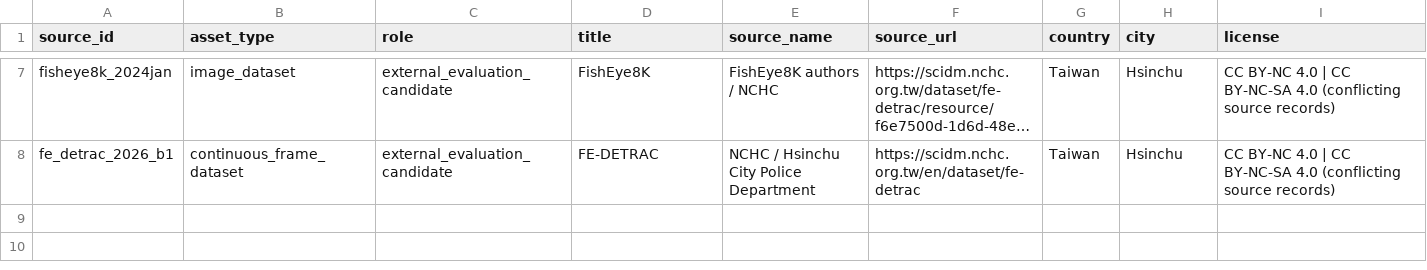
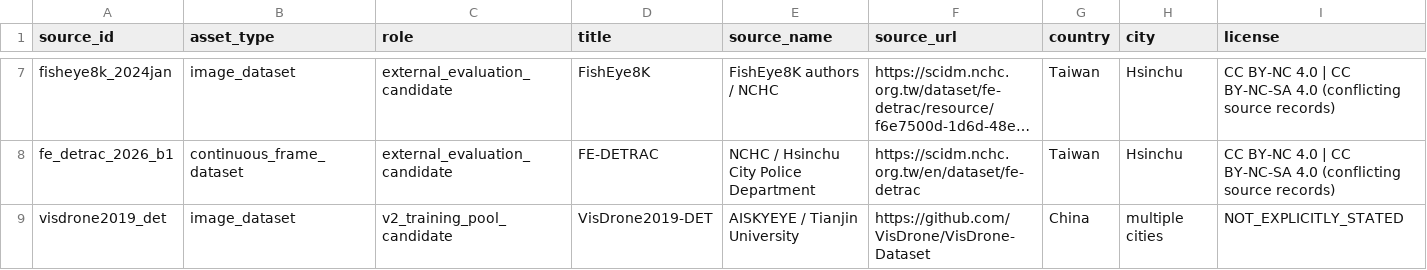
Before and after one commit to yunyahuang49343827-dot/Real-Time_Vision_Analytics, a CSV file: data/manifests/sources.csv, drawn as a sheet; only a part is shown, gaps mark what is left out; long unchanged cells end in …; rows hold the shown columns only; the diff names each change by its address in the sheet, - before the commit and + after, or states it on an @@ line.

```diff
--- a/data/manifests/sources.csv
+++ b/data/manifests/sources.csv
+row 9: visdrone2019_det | image_dataset | v2_training_pool_candidate | VisDrone2019-DET | AISKYEYE / Tianjin University | https://github.com/VisDrone/VisDrone-Dataset | China | multiple cities | NOT_EXPLICITLY_STATED
```
Also changed, not shown: data/manifests/class_mapping.csv, 6 other files.
